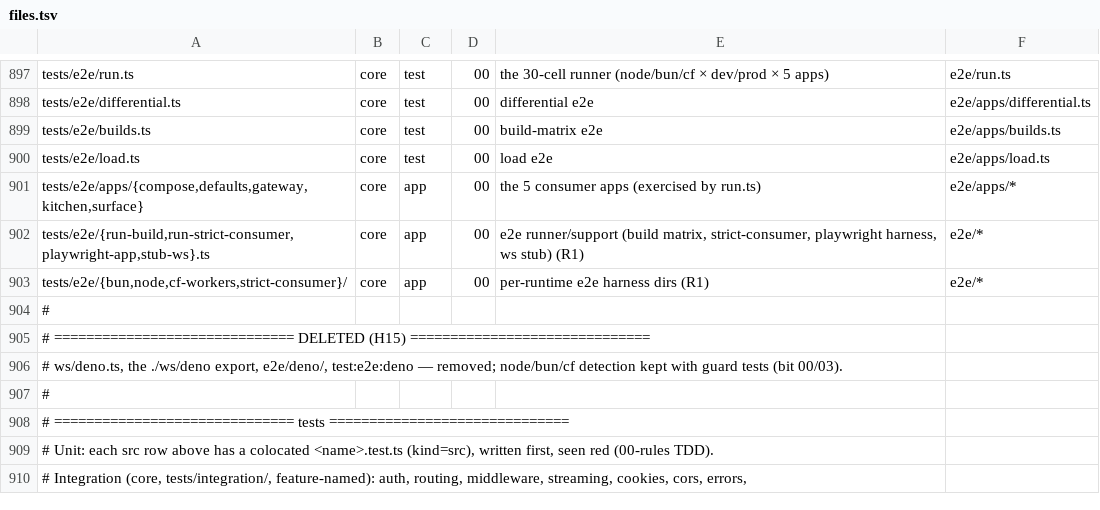
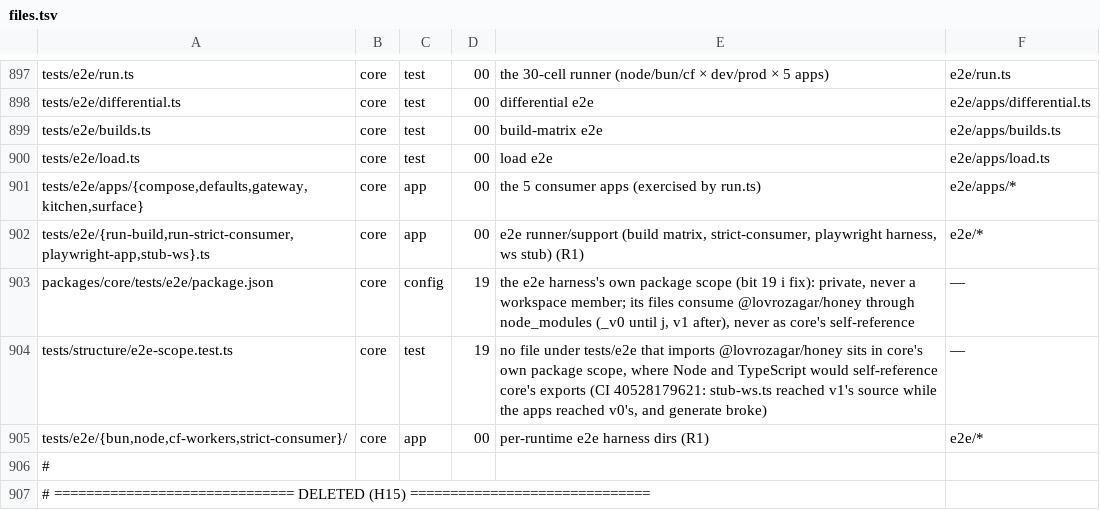
Before and after one commit to workerstack/backend, a TSV file: blueprint/files.tsv, drawn as a sheet; only a part is shown, gaps mark what is left out; the shorter side is filled out with more unchanged rows.

Commit message:
fix(core): give the e2e harness its own package scope, so it never self-references core
With core's exports map from bit 19 i, the e2e harness files under packages/core/tests/e2e sat
inside core's own package scope, so their @lovrozagar/honey imports resolved as core's
self-reference: stub-ws.ts's type import reached v1's source while the apps reached v0's, and
`bun run generate` failed in three e2e apps (CI 40528179621). The harness now has a private
package.json of its own, never a workspace member, so it consumes the package through
node_modules like any consumer. A structure leg keeps every importing file out of core's scope.

```diff
--- a/blueprint/files.tsv
+++ b/blueprint/files.tsv
@@ -902,2 +902,4 @@ tests/e2e/apps/{compose,defaults,gateway,kitchen,surface}	core	app	00	the 5 cons
 tests/e2e/{run-build,run-strict-consumer,playwright-app,stub-ws}.ts	core	app	00	e2e runner/support (build matrix, strict-consumer, playwright harness, ws stub) (R1)	e2e/*
+packages/core/tests/e2e/package.json	core	config	19	the e2e harness's own package scope (bit 19 i fix): private, never a workspace member; its files consume @lovrozagar/honey through node_modules (_v0 until j, v1 after), never as core's self-reference	—
+tests/structure/e2e-scope.test.ts	core	test	19	no file under tests/e2e that imports @lovrozagar/honey sits in core's own package scope, where Node and TypeScript would self-reference core's exports (CI 40528179621: stub-ws.ts reached v1's source while the apps reached v0's, and generate broke)	—
 tests/e2e/{bun,node,cf-workers,strict-consumer}/	core	app	00	per-runtime e2e harness dirs (R1)	e2e/*
```
Also changed, not shown: 2 other files.
